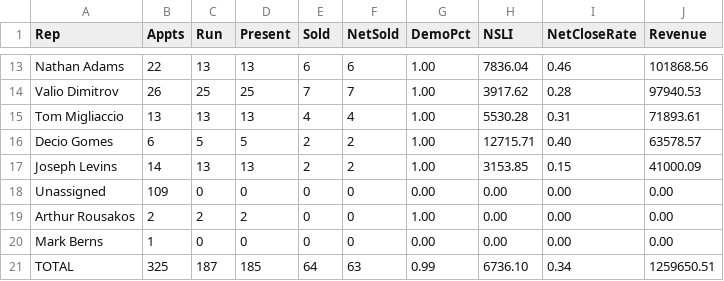
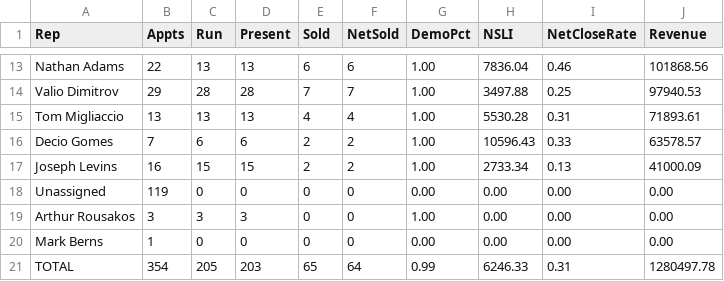
Before and after one commit to SeanSenno/rebath-sales-dashboard, a CSV file: data/sales-rep-mtd.csv, drawn as a sheet; only a part is shown, gaps mark what is left out; the diff covers the shown part only; the diff names each change by its address in the sheet, - before the commit and + after, or states it on an @@ line.

```diff
--- a/data/sales-rep-mtd.csv
+++ b/data/sales-rep-mtd.csv
-B14 (Appts): 26
+B14 (Appts): 29
-C14 (Run): 25
+C14 (Run): 28
-D14 (Present): 25
+D14 (Present): 28
-H14 (NSLI): 3917.62
+H14 (NSLI): 3497.88
-I14 (NetCloseRate): 0.28
+I14 (NetCloseRate): 0.25
-B16 (Appts): 6
+B16 (Appts): 7
-C16 (Run): 5
+C16 (Run): 6
-D16 (Present): 5
+D16 (Present): 6
-H16 (NSLI): 12715.71
+H16 (NSLI): 10596.43
-I16 (NetCloseRate): 0.40
+I16 (NetCloseRate): 0.33
-B17 (Appts): 14
+B17 (Appts): 16
-C17 (Run): 13
+C17 (Run): 15
-D17 (Present): 13
+D17 (Present): 15
-H17 (NSLI): 3153.85
+H17 (NSLI): 2733.34
-I17 (NetCloseRate): 0.15
+I17 (NetCloseRate): 0.13
-B18 (Appts): 109
+B18 (Appts): 119
-B19 (Appts): 2
+B19 (Appts): 3
-C19 (Run): 2
+C19 (Run): 3
-D19 (Present): 2
+D19 (Present): 3
-B21 (Appts): 325
+B21 (Appts): 354
-C21 (Run): 187
+C21 (Run): 205
-D21 (Present): 185
+D21 (Present): 203
-E21 (Sold): 64
+E21 (Sold): 65
-F21 (NetSold): 63
+F21 (NetSold): 64
-H21 (NSLI): 6736.10
+H21 (NSLI): 6246.33
-I21 (NetCloseRate): 0.34
+I21 (NetCloseRate): 0.31
-J21 (Revenue): 1259650.51
+J21 (Revenue): 1280497.78
```
Also changed, not shown: 29 edited cells elsewhere in this file.
